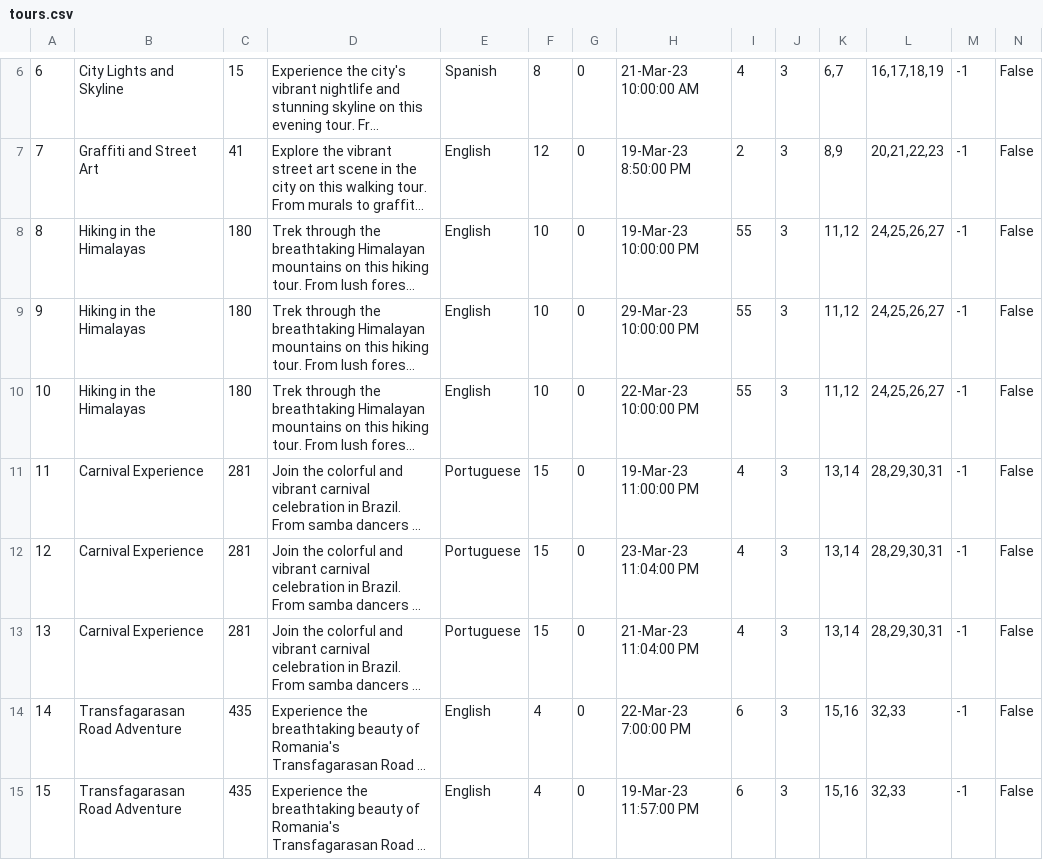
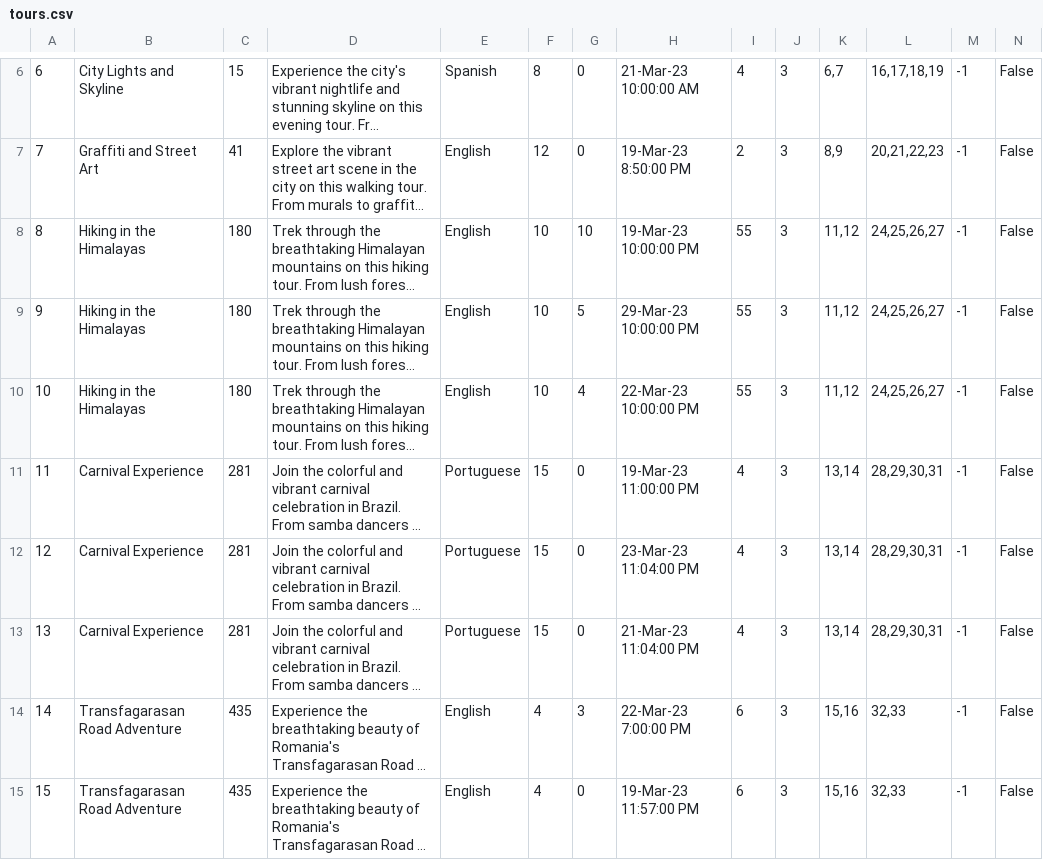
Before and after one commit to mil184/SIMS-tim-B, a CSV file: SIMS-Initial-Project-main/InitialProject/InitialProject/Resources/Data/tours.csv, drawn as a sheet; only a part is shown, gaps mark what is left out; long unchanged cells end in …; the diff names each change by its address in the sheet, - before the commit and + after, or states it on an @@ line.

```diff
--- a/SIMS-Initial-Project-main/InitialProject/InitialProject/Resources/Data/tours.csv
+++ b/SIMS-Initial-Project-main/InitialProject/InitialProject/Resources/Data/tours.csv
-G8: 0
+G8: 10
-G9: 0
+G9: 5
-G10: 0
+G10: 4
-G14: 0
+G14: 3
```
Also changed, not shown: 5 other files.
